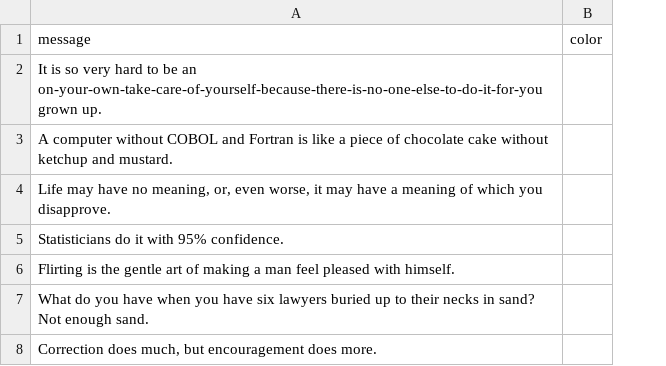
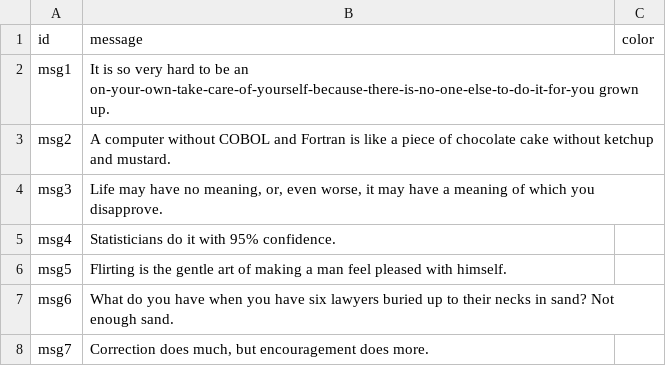
Before and after one commit to CarmenMiranda/petstore, a CSV file: oepetstore/data/oepetstore.message_of_the_day.csv, drawn as a sheet; the diff names each change by its address in the sheet, - before the commit and + after, or states it on an @@ line.

Commit message:
[FIX] oepetstore: Add ID column in data to avoid ERRO msg in logs

```diff
--- a/oepetstore/data/oepetstore.message_of_the_day.csv
+++ b/oepetstore/data/oepetstore.message_of_the_day.csv
+column A (id), rows 2-8: msg1 | msg2 | msg3 | msg4 | msg5 | msg6 | msg7
```
